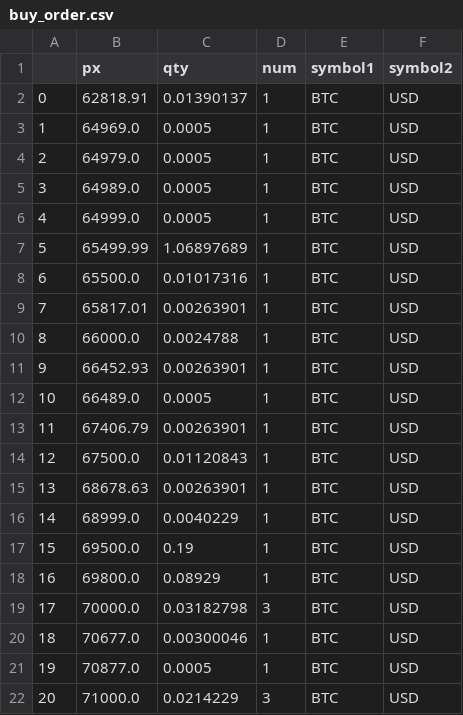
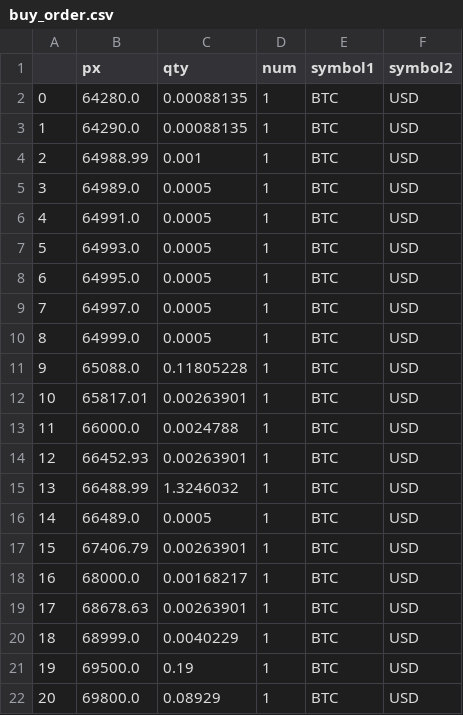
Before and after one commit to CATorresP/TA2-MachineLearning, a CSV file: dataset/buy_order.csv, drawn as a sheet; only a part is shown; the shorter side is filled out with more unchanged rows; removed rows and columns are numbered as before the commit, all else as after; the diff names each change by its address in the sheet, - before the commit and + after, or states it on an @@ line.

```diff
--- a/dataset/buy_order.csv
+++ b/dataset/buy_order.csv
-B2 (px): 62818.91
+B2 (px): 64280.0
-C2 (qty): 0.01390137
+C2 (qty): 0.00088135
-B3 (px): 64969.0
+B3 (px): 64290.0
-C3 (qty): 0.0005
+C3 (qty): 0.00088135
-B4 (px): 64979.0
+B4 (px): 64988.99
-C4 (qty): 0.0005
+C4 (qty): 0.001
+row 6: 4 | 64991.0 | 0.0005 | 1 | BTC | USD
+row 7: 5 | 64993.0 | 0.0005 | 1 | BTC | USD
+row 8: 6 | 64995.0 | 0.0005 | 1 | BTC | USD
+row 9: 7 | 64997.0 | 0.0005 | 1 | BTC | USD
@@ column A renumbered from row 10 down @@
-B11 (px): 65499.99
+B11 (px): 65088.0
-C11 (qty): 1.06897689
+C11 (qty): 0.11805228
-row 8: 6 | 65500.0 | 0.01017316 | 1 | BTC | USD
+row 15: 13 | 66488.99 | 1.3246032 | 1 | BTC | USD
-B18 (px): 67500.0
+B18 (px): 68000.0
-C18 (qty): 0.01120843
+C18 (qty): 0.00168217
```
Also changed, not shown: dataset/crypto.csv, dataset/currency.csv, 8 other files.
